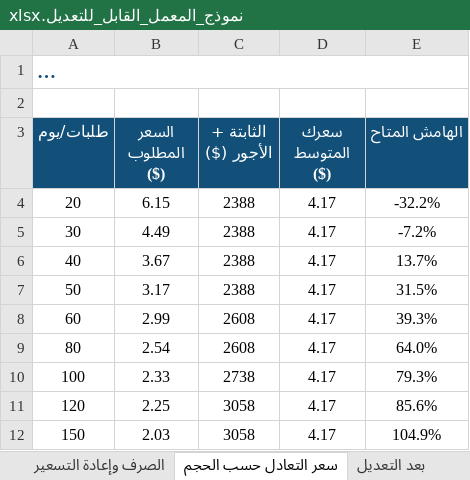
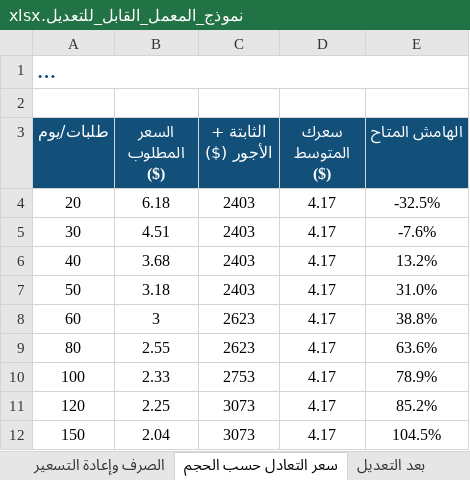
Before and after one commit to 0xcydia-source/lab-dashboard-sudan, an Excel workbook: out/نموذج_المعمل_القابل_للتعديل.xlsx, sheet سعر التعادل حسب الحجم, drawn as a sheet; long unchanged cells end in …; values as stored, in another font and other column widths than the file's, no borders; the diff names each change by its address in the sheet, - before the commit and + after, or states it on an @@ line.

```diff
--- a/out/نموذج_المعمل_القابل_للتعديل.xlsx (sheet سعر التعادل حسب الحجم)
+++ b/out/نموذج_المعمل_القابل_للتعديل.xlsx (sheet سعر التعادل حسب الحجم)
-B4 (السعر المطلوب ($)): 6.15
+B4 (السعر المطلوب ($)): 6.18
-C4:C7 (الثابتة + الأجور ($)): 2388
+C4:C7 (الثابتة + الأجور ($)): 2403
-E4 (الهامش المتاح): -32.2%
+E4 (الهامش المتاح): -32.5%
-B5 (السعر المطلوب ($)): 4.49
+B5 (السعر المطلوب ($)): 4.51
-E5 (الهامش المتاح): -7.2%
+E5 (الهامش المتاح): -7.6%
-B6 (السعر المطلوب ($)): 3.67
+B6 (السعر المطلوب ($)): 3.68
-E6 (الهامش المتاح): 13.7%
+E6 (الهامش المتاح): 13.2%
-B7 (السعر المطلوب ($)): 3.17
+B7 (السعر المطلوب ($)): 3.18
-E7 (الهامش المتاح): 31.5%
+E7 (الهامش المتاح): 31.0%
-B8 (السعر المطلوب ($)): 2.99
+B8 (السعر المطلوب ($)): 3
-C8:C9 (الثابتة + الأجور ($)): 2608
+C8:C9 (الثابتة + الأجور ($)): 2623
-E8 (الهامش المتاح): 39.3%
+E8 (الهامش المتاح): 38.8%
-B9 (السعر المطلوب ($)): 2.54
+B9 (السعر المطلوب ($)): 2.55
-E9 (الهامش المتاح): 64.0%
+E9 (الهامش المتاح): 63.6%
-C10 (الثابتة + الأجور ($)): 2738
+C10 (الثابتة + الأجور ($)): 2753
-E10 (الهامش المتاح): 79.3%
+E10 (الهامش المتاح): 78.9%
-C11:C12 (الثابتة + الأجور ($)): 3058
+C11:C12 (الثابتة + الأجور ($)): 3073
-E11 (الهامش المتاح): 85.6%
+E11 (الهامش المتاح): 85.2%
-B12 (السعر المطلوب ($)): 2.03
+B12 (السعر المطلوب ($)): 2.04
-E12 (الهامش المتاح): 104.9%
+E12 (الهامش المتاح): 104.5%
```
Also changed, not shown: sheet التكلفة الرأسمالية, sheet النتائج الشهرية, sheet السيناريوهات, sheet الصرف وإعادة التسعير, sheet المخاطر ومونت كارلو, 31 other files.
